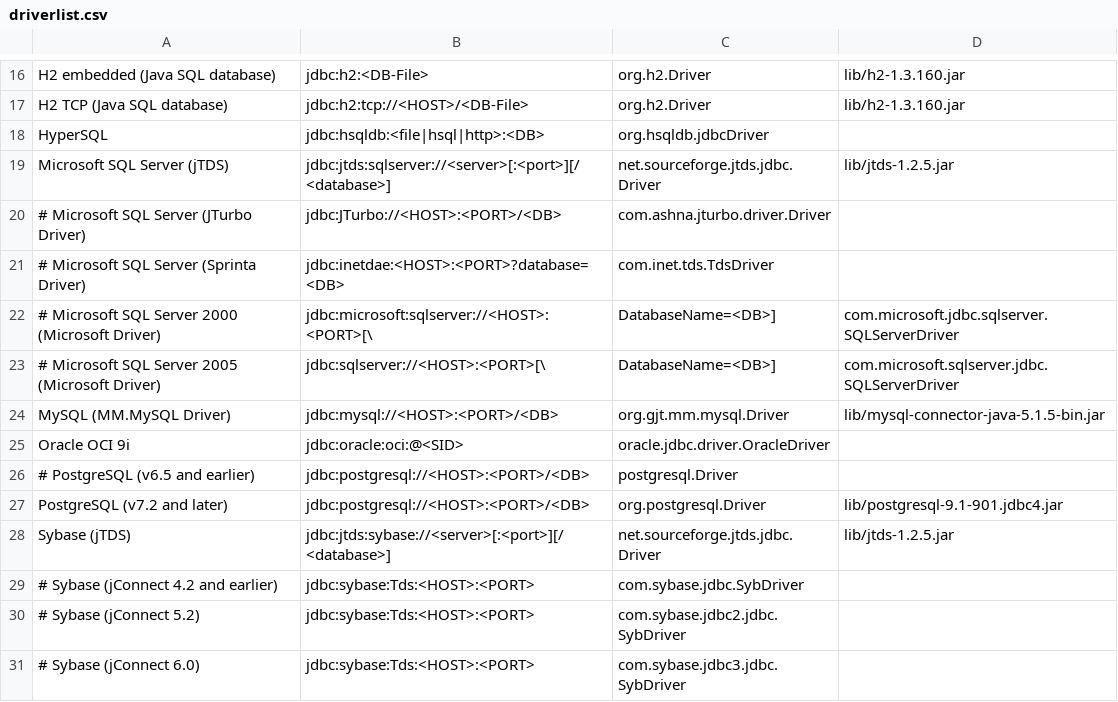
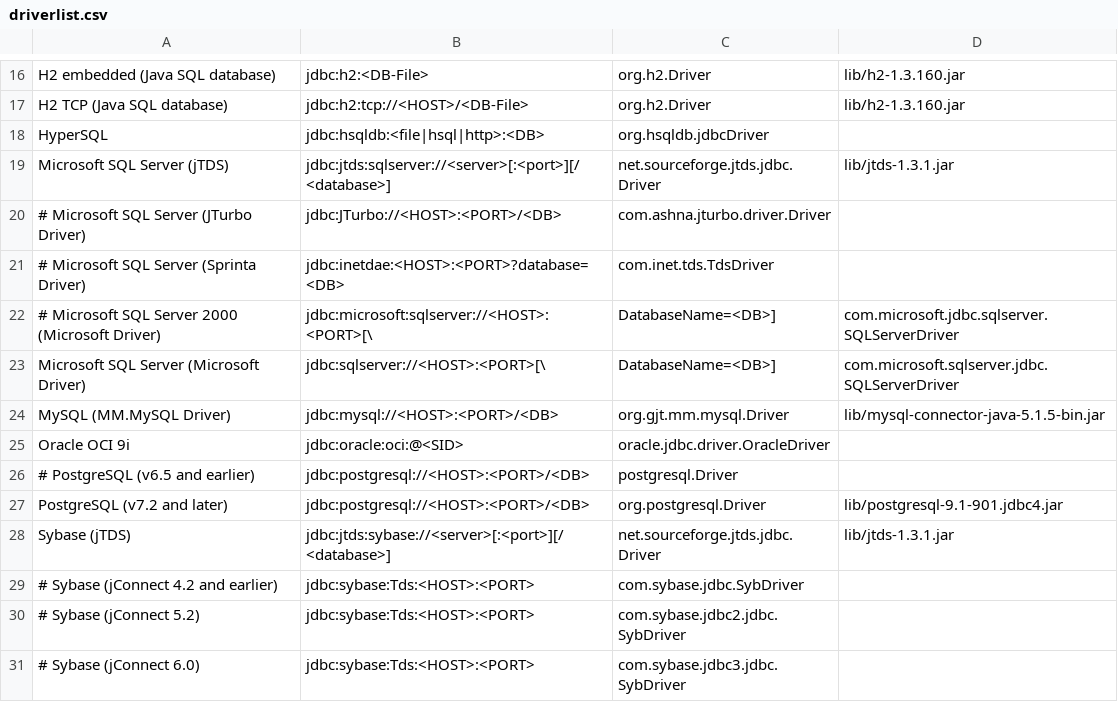
Before and after one commit to pellcorp/jailer, a CSV file: driverlist.csv, drawn as a sheet; only a part is shown, gaps mark what is left out.

```diff
--- a/driverlist.csv
+++ b/driverlist.csv
@@ -18,3 +18,3 @@ H2 TCP (Java SQL database);jdbc:h2:tcp://<HOST>/<DB-File>;org.h2.Driver;lib/h2-1
 HyperSQL;jdbc:hsqldb:<file|hsql|http>:<DB>;org.hsqldb.jdbcDriver
-Microsoft SQL Server (jTDS);jdbc:jtds:sqlserver://<server>[:<port>][/<database>];net.sourceforge.jtds.jdbc.Driver;lib/jtds-1.2.5.jar
+Microsoft SQL Server (jTDS);jdbc:jtds:sqlserver://<server>[:<port>][/<database>];net.sourceforge.jtds.jdbc.Driver;lib/jtds-1.3.1.jar
 # Microsoft SQL Server (JTurbo Driver);jdbc:JTurbo://<HOST>:<PORT>/<DB>;com.ashna.jturbo.driver.Driver
@@ -22,3 +22,3 @@ Microsoft SQL Server (jTDS);jdbc:jtds:sqlserver://<server>[:<port>][/<database>]
 # Microsoft SQL Server 2000 (Microsoft Driver);jdbc:microsoft:sqlserver://<HOST>:<PORT>[\;DatabaseName=<DB>];com.microsoft.jdbc.sqlserver.SQLServerDriver
-# Microsoft SQL Server 2005 (Microsoft Driver);jdbc:sqlserver://<HOST>:<PORT>[\;DatabaseName=<DB>];com.microsoft.sqlserver.jdbc.SQLServerDriver
+Microsoft SQL Server (Microsoft Driver);jdbc:sqlserver://<HOST>:<PORT>[\;DatabaseName=<DB>];com.microsoft.sqlserver.jdbc.SQLServerDriver
 MySQL (MM.MySQL Driver);jdbc:mysql://<HOST>:<PORT>/<DB>;org.gjt.mm.mysql.Driver;lib/mysql-connector-java-5.1.5-bin.jar
@@ -27,3 +27,3 @@ Oracle OCI 9i;jdbc:oracle:oci:@<SID>;oracle.jdbc.driver.OracleDriver
 PostgreSQL (v7.2 and later);jdbc:postgresql://<HOST>:<PORT>/<DB>;org.postgresql.Driver;lib/postgresql-9.1-901.jdbc4.jar
-Sybase (jTDS);jdbc:jtds:sybase://<server>[:<port>][/<database>];net.sourceforge.jtds.jdbc.Driver;lib/jtds-1.2.5.jar
+Sybase (jTDS);jdbc:jtds:sybase://<server>[:<port>][/<database>];net.sourceforge.jtds.jdbc.Driver;lib/jtds-1.3.1.jar
 # Sybase (jConnect 4.2 and earlier);jdbc:sybase:Tds:<HOST>:<PORT>;com.sybase.jdbc.SybDriver
```
Also changed, not shown: 13 other files.
